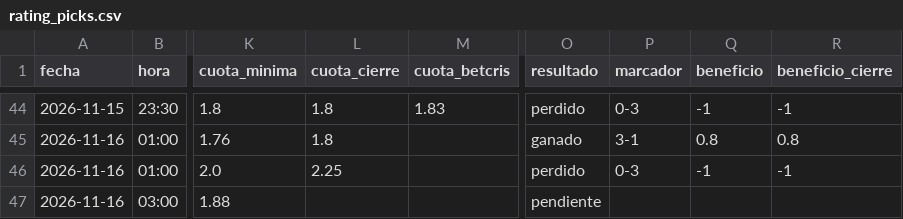
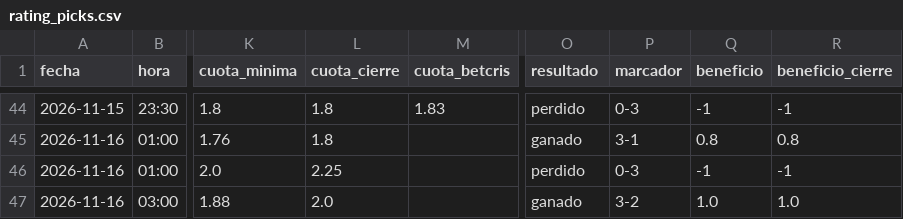
Before and after one commit to manuvaldespartera3-netizen/tt-multiliga, a CSV file: seguimiento/rating_picks.csv, drawn as a sheet; only a part is shown, gaps mark what is left out; the diff names each change by its address in the sheet, - before the commit and + after, or states it on an @@ line.

Commit message:
Rating Liga Pro en vivo

```diff
--- a/seguimiento/rating_picks.csv
+++ b/seguimiento/rating_picks.csv
-L47 (cuota_cierre): (empty)
+L47 (cuota_cierre): 2.0
-O47 (resultado): pendiente
+O47 (resultado): ganado
-P47 (marcador): (empty)
+P47 (marcador): 3-2
-Q47 (beneficio): (empty)
+Q47 (beneficio): 1.0
-R47 (beneficio_cierre): (empty)
+R47 (beneficio_cierre): 1.0
```
Also changed, not shown: 1 other file.
